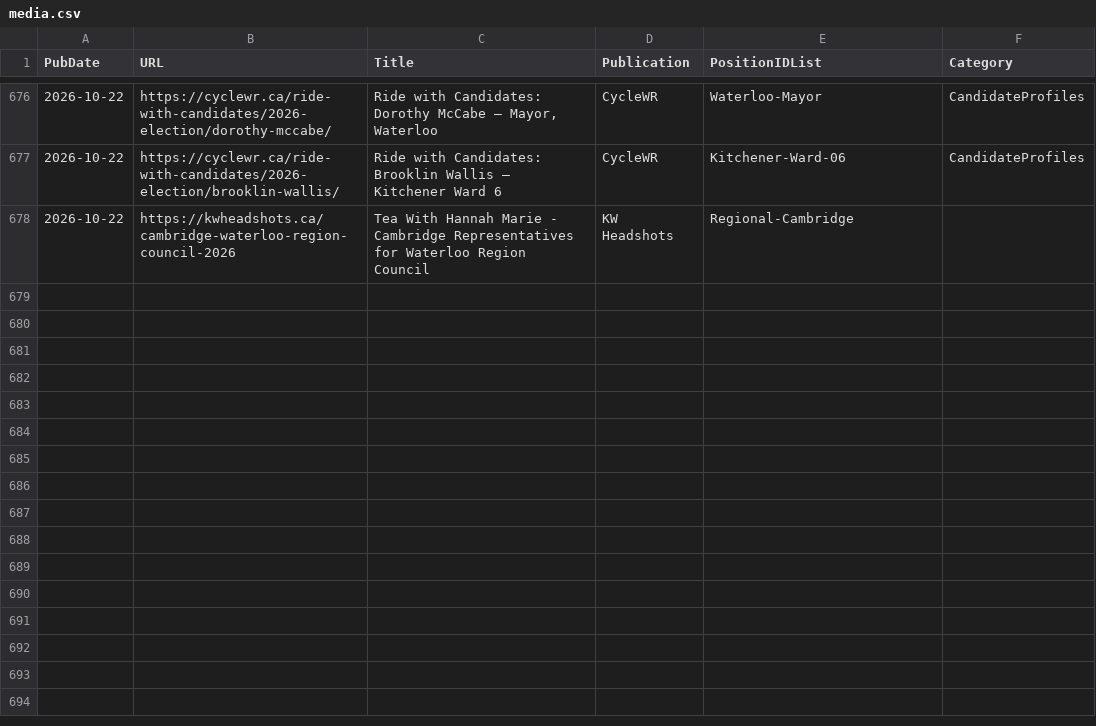
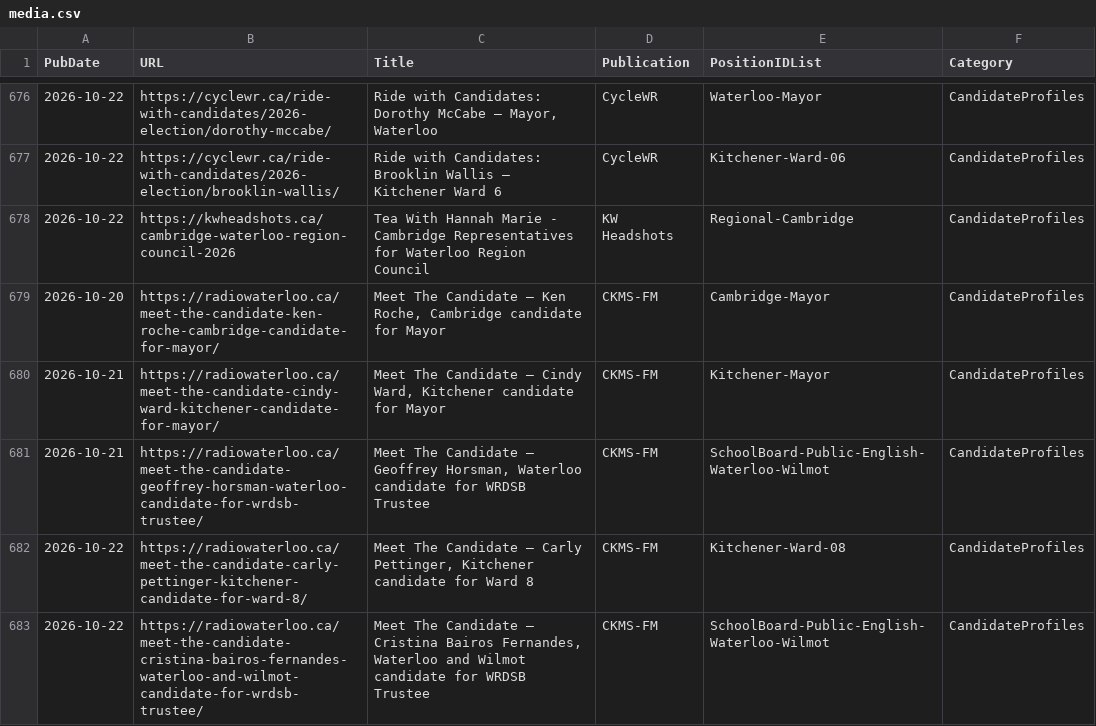
Before and after one commit to CivicTechWR/WRVotesMunicipal2026, a CSV file: docs/_data/sync/media.csv, drawn as a sheet; only a part is shown, gaps mark what is left out.

Commit message:
Auto-commit: updated media.csv from Google Docs

```diff
--- a/docs/_data/sync/media.csv
+++ b/docs/_data/sync/media.csv
@@ -677,2 +677,7 @@ PubDate,URL,Title,Publication,PositionIDList,Category
 2026-10-22,https://cyclewr.ca/ride-with-candidates/2026-election/brooklin-wallis/,Ride with Candidates: Brooklin Wallis – Kitchener Ward 6,CycleWR,Kitchener-Ward-06,CandidateProfiles
-2026-10-22,https://kwheadshots.ca/cambridge-waterloo-region-council-2026,Tea With Hannah Marie - Cambridge Representatives for Waterloo Region Council,KW Headshots,Regional-Cambridge,
+2026-10-22,https://kwheadshots.ca/cambridge-waterloo-region-council-2026,Tea With Hannah Marie - Cambridge Representatives for Waterloo Region Council,KW Headshots,Regional-Cambridge,CandidateProfiles
+2026-10-20,https://radiowaterloo.ca/meet-the-candidate-ken-roche-cambridge-candidate-for-mayor/,"Meet The Candidate – Ken Roche, Cambridge candidate for Mayor",CKMS-FM,Cambridge-Mayor,CandidateProfiles
+2026-10-21,https://radiowaterloo.ca/meet-the-candidate-cindy-ward-kitchener-candidate-for-mayor/,"Meet The Candidate – Cindy Ward, Kitchener candidate for Mayor",CKMS-FM,Kitchener-Mayor,CandidateProfiles
+2026-10-21,https://radiowaterloo.ca/meet-the-candidate-geoffrey-horsman-waterloo-candidate-for-wrdsb-trustee/,"Meet The Candidate – Geoffrey Horsman, Waterloo candidate for WRDSB Trustee",CKMS-FM,SchoolBoard-Public-English-Waterloo-Wilmot,CandidateProfiles
+2026-10-22,https://radiowaterloo.ca/meet-the-candidate-carly-pettinger-kitchener-candidate-for-ward-8/,"Meet The Candidate – Carly Pettinger, Kitchener candidate for Ward 8",CKMS-FM,Kitchener-Ward-08,CandidateProfiles
+2026-10-22,https://radiowaterloo.ca/meet-the-candidate-cristina-bairos-fernandes-waterloo-and-wilmot-candidate-for-wrdsb-trustee/,"Meet The Candidate – Cristina Bairos Fernandes, Waterloo and Wilmot candidate for WRDSB Trustee",CKMS-FM,SchoolBoard-Public-English-Waterloo-Wilmot,CandidateProfiles
```
